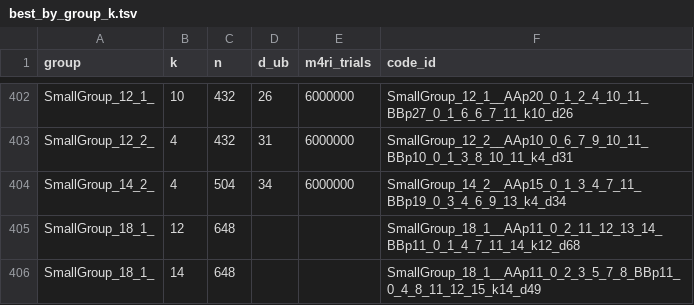
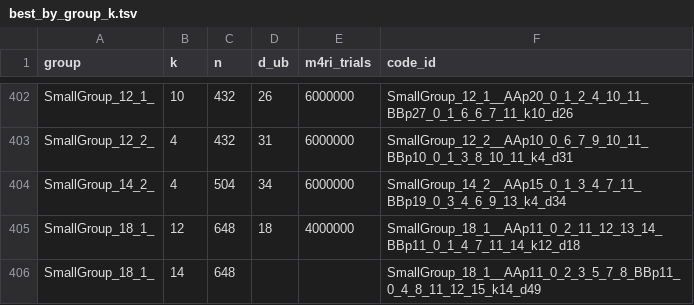
Before and after one commit to aleverrier/qtanner-search, a TSV file: best_codes/best_by_group_k.tsv, drawn as a sheet; only a part is shown, gaps mark what is left out.

Commit message:
best_codes: refine SmallGroup_18_1__AAp11_0_2_11_12_13_14_BBp11_0_1_4_7_11_14_k12_d68 trials=2000000 (2026-02-05T12:53:11Z)

```diff
--- a/best_codes/best_by_group_k.tsv
+++ b/best_codes/best_by_group_k.tsv
@@ -404,3 +404,3 @@ SmallGroup_12_2_	4	432	31	6000000	SmallGroup_12_2__AAp10_0_6_7_9_10_11_BBp10_0_1
 SmallGroup_14_2_	4	504	34	6000000	SmallGroup_14_2__AAp15_0_1_3_4_7_11_BBp19_0_3_4_6_9_13_k4_d34
-SmallGroup_18_1_	12	648			SmallGroup_18_1__AAp11_0_2_11_12_13_14_BBp11_0_1_4_7_11_14_k12_d68
+SmallGroup_18_1_	12	648	18	4000000	SmallGroup_18_1__AAp11_0_2_11_12_13_14_BBp11_0_1_4_7_11_14_k12_d18
 SmallGroup_18_1_	14	648			SmallGroup_18_1__AAp11_0_2_3_5_7_8_BBp11_0_4_8_11_12_15_k14_d49
```
Also changed, not shown: best_codes/index.tsv, 7 other files.
